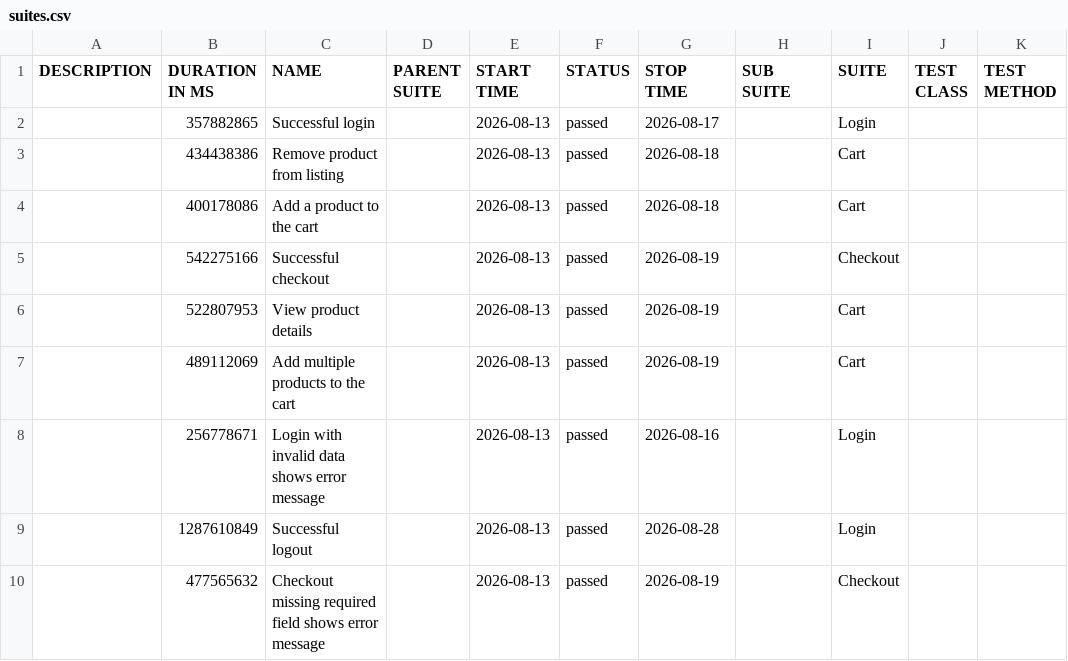
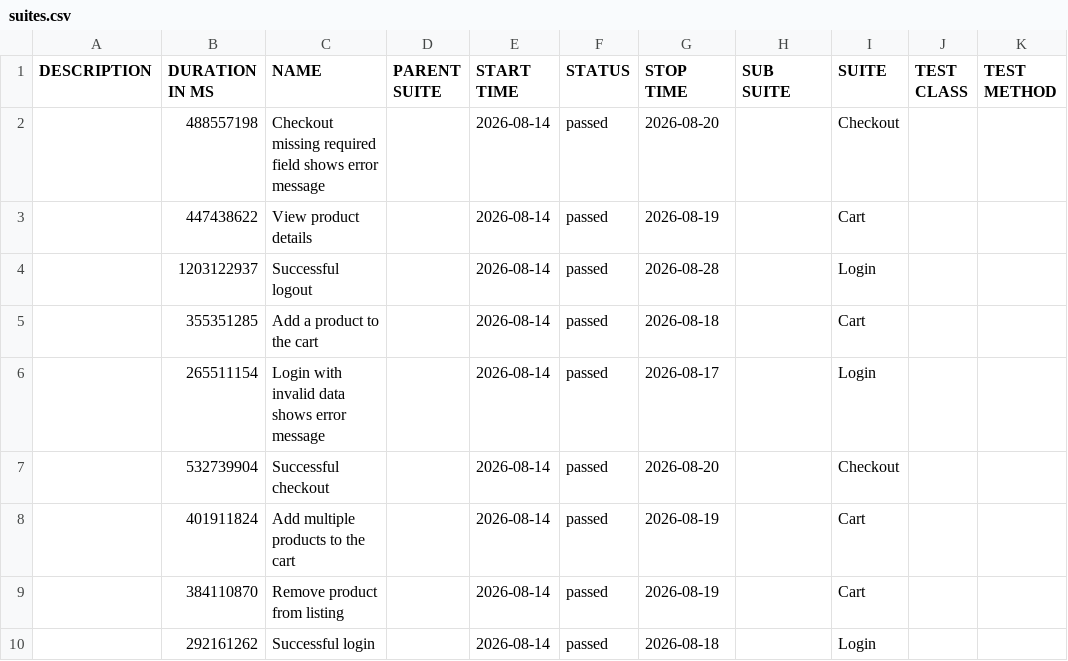
Before and after one commit to JaderTS/test-automation-desafio-outsera, a CSV file: e2e-tests/data/suites.csv, drawn as a sheet.

```diff
--- a/e2e-tests/data/suites.csv
+++ b/e2e-tests/data/suites.csv
@@ -1,10 +1,10 @@
 "DESCRIPTION","DURATION IN MS","NAME","PARENT SUITE","START TIME","STATUS","STOP TIME","SUB SUITE","SUITE","TEST CLASS","TEST METHOD"
-"","357882865","Successful login","","2026-08-13","passed","2026-08-17","","Login","",""
-"","434438386","Remove product from listing","","2026-08-13","passed","2026-08-18","","Cart","",""
-"","400178086","Add a product to the cart","","2026-08-13","passed","2026-08-18","","Cart","",""
-"","542275166","Successful checkout","","2026-08-13","passed","2026-08-19","","Checkout","",""
-"","522807953","View product details","","2026-08-13","passed","2026-08-19","","Cart","",""
-"","489112069","Add multiple products to the cart","","2026-08-13","passed","2026-08-19","","Cart","",""
-"","256778671","Login with invalid data shows error message","","2026-08-13","passed","2026-08-16","","Login","",""
-"","1287610849","Successful logout","","2026-08-13","passed","2026-08-28","","Login","",""
-"","477565632","Checkout missing required field shows error message","","2026-08-13","passed","2026-08-19","","Checkout","",""
+"","488557198","Checkout missing required field shows error message","","2026-08-14","passed","2026-08-20","","Checkout","",""
+"","447438622","View product details","","2026-08-14","passed","2026-08-19","","Cart","",""
+"","1203122937","Successful logout","","2026-08-14","passed","2026-08-28","","Login","",""
+"","355351285","Add a product to the cart","","2026-08-14","passed","2026-08-18","","Cart","",""
+"","265511154","Login with invalid data shows error message","","2026-08-14","passed","2026-08-17","","Login","",""
+"","532739904","Successful checkout","","2026-08-14","passed","2026-08-20","","Checkout","",""
+"","401911824","Add multiple products to the cart","","2026-08-14","passed","2026-08-19","","Cart","",""
+"","384110870","Remove product from listing","","2026-08-14","passed","2026-08-19","","Cart","",""
+"","292161262","Successful login","","2026-08-14","passed","2026-08-18","","Login","",""
```
Also changed, not shown: 45 other files.
